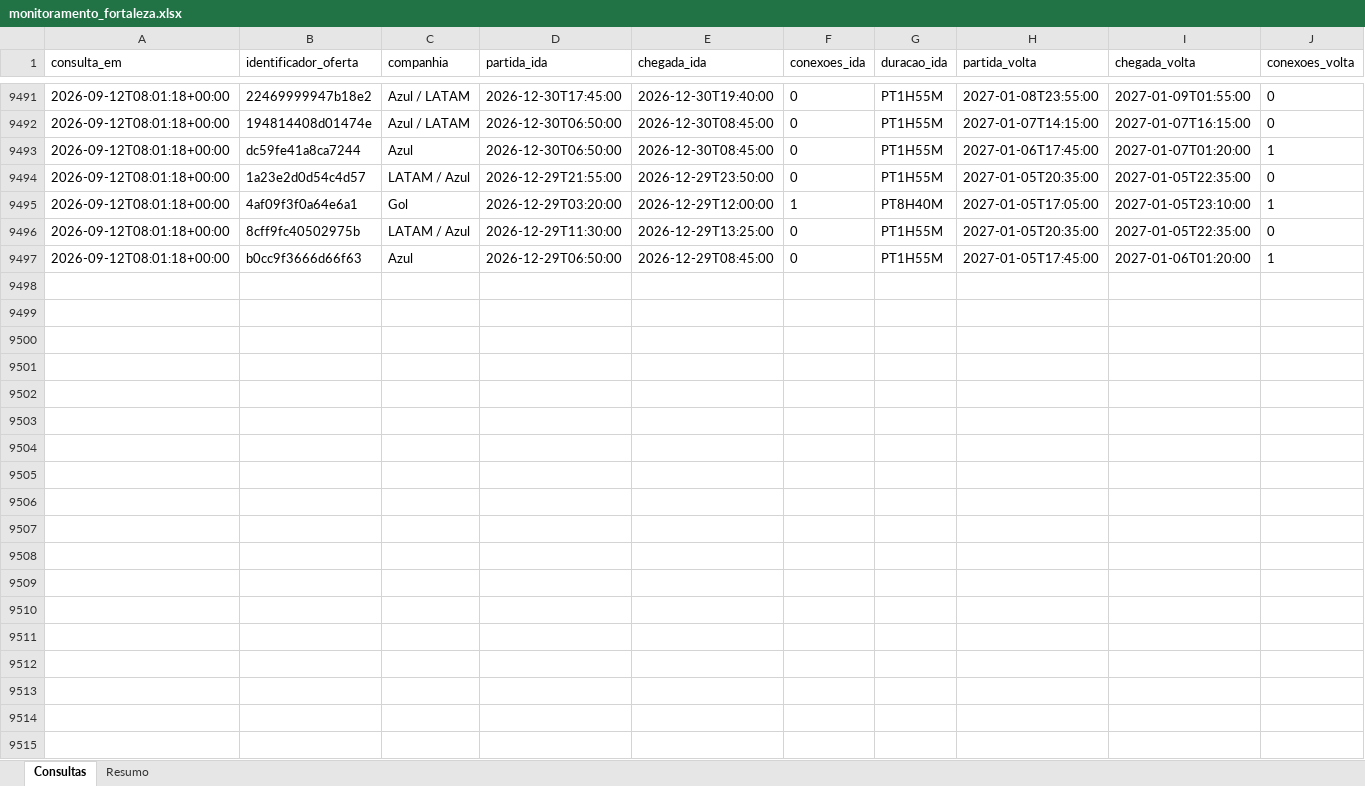
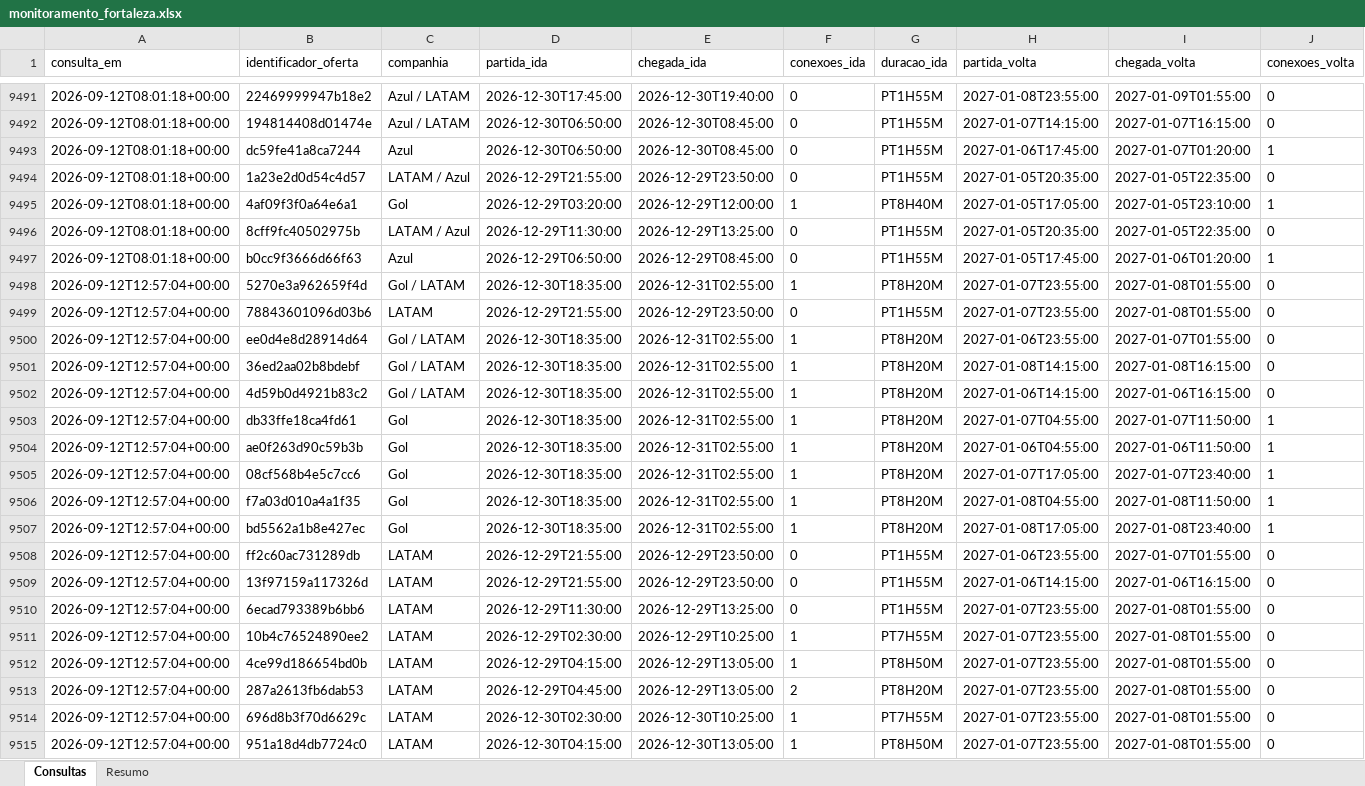
Before and after one commit to asouzaa/monitora-voos, an Excel workbook: docs/monitoramento_fortaleza.xlsx, sheet Consultas, drawn as a sheet; only a part is shown, gaps mark what is left out; values as stored, in another font and other column widths than the file's, no borders; rows hold the shown columns only; the diff covers the shown part only; the diff names each change by its address in the sheet, - before the commit and + after, or states it on an @@ line.

```diff
--- a/docs/monitoramento_fortaleza.xlsx (sheet Consultas)
+++ b/docs/monitoramento_fortaleza.xlsx (sheet Consultas)
+row 9498: 2026-09-12T12:57:04+00:00 | 5270e3a962659f4d | Gol / LATAM | 2026-12-30T18:35:00 | 2026-12-31T02:55:00 | 1 | PT8H20M | 2027-01-07T23:55:00 | 2027-01-08T01:55:00 | 0
+row 9499: 2026-09-12T12:57:04+00:00 | 78843601096d03b6 | LATAM | 2026-12-29T21:55:00 | 2026-12-29T23:50:00 | 0 | PT1H55M | 2027-01-07T23:55:00 | 2027-01-08T01:55:00 | 0
+row 9500: 2026-09-12T12:57:04+00:00 | ee0d4e8d28914d64 | Gol / LATAM | 2026-12-30T18:35:00 | 2026-12-31T02:55:00 | 1 | PT8H20M | 2027-01-06T23:55:00 | 2027-01-07T01:55:00 | 0
+row 9501: 2026-09-12T12:57:04+00:00 | 36ed2aa02b8bdebf | Gol / LATAM | 2026-12-30T18:35:00 | 2026-12-31T02:55:00 | 1 | PT8H20M | 2027-01-08T14:15:00 | 2027-01-08T16:15:00 | 0
+row 9502: 2026-09-12T12:57:04+00:00 | 4d59b0d4921b83c2 | Gol / LATAM | 2026-12-30T18:35:00 | 2026-12-31T02:55:00 | 1 | PT8H20M | 2027-01-06T14:15:00 | 2027-01-06T16:15:00 | 0
+row 9503: 2026-09-12T12:57:04+00:00 | db33ffe18ca4fd61 | Gol | 2026-12-30T18:35:00 | 2026-12-31T02:55:00 | 1 | PT8H20M | 2027-01-07T04:55:00 | 2027-01-07T11:50:00 | 1
+row 9504: 2026-09-12T12:57:04+00:00 | ae0f263d90c59b3b | Gol | 2026-12-30T18:35:00 | 2026-12-31T02:55:00 | 1 | PT8H20M | 2027-01-06T04:55:00 | 2027-01-06T11:50:00 | 1
+row 9505: 2026-09-12T12:57:04+00:00 | 08cf568b4e5c7cc6 | Gol | 2026-12-30T18:35:00 | 2026-12-31T02:55:00 | 1 | PT8H20M | 2027-01-07T17:05:00 | 2027-01-07T23:40:00 | 1
+row 9506: 2026-09-12T12:57:04+00:00 | f7a03d010a4a1f35 | Gol | 2026-12-30T18:35:00 | 2026-12-31T02:55:00 | 1 | PT8H20M | 2027-01-08T04:55:00 | 2027-01-08T11:50:00 | 1
+row 9507: 2026-09-12T12:57:04+00:00 | bd5562a1b8e427ec | Gol | 2026-12-30T18:35:00 | 2026-12-31T02:55:00 | 1 | PT8H20M | 2027-01-08T17:05:00 | 2027-01-08T23:40:00 | 1
+row 9508: 2026-09-12T12:57:04+00:00 | ff2c60ac731289db | LATAM | 2026-12-29T21:55:00 | 2026-12-29T23:50:00 | 0 | PT1H55M | 2027-01-06T23:55:00 | 2027-01-07T01:55:00 | 0
+row 9509: 2026-09-12T12:57:04+00:00 | 13f97159a117326d | LATAM | 2026-12-29T21:55:00 | 2026-12-29T23:50:00 | 0 | PT1H55M | 2027-01-06T14:15:00 | 2027-01-06T16:15:00 | 0
+row 9510: 2026-09-12T12:57:04+00:00 | 6ecad793389b6bb6 | LATAM | 2026-12-29T11:30:00 | 2026-12-29T13:25:00 | 0 | PT1H55M | 2027-01-07T23:55:00 | 2027-01-08T01:55:00 | 0
+row 9511: 2026-09-12T12:57:04+00:00 | 10b4c76524890ee2 | LATAM | 2026-12-29T02:30:00 | 2026-12-29T10:25:00 | 1 | PT7H55M | 2027-01-07T23:55:00 | 2027-01-08T01:55:00 | 0
+row 9512: 2026-09-12T12:57:04+00:00 | 4ce99d186654bd0b | LATAM | 2026-12-29T04:15:00 | 2026-12-29T13:05:00 | 1 | PT8H50M | 2027-01-07T23:55:00 | 2027-01-08T01:55:00 | 0
+row 9513: 2026-09-12T12:57:04+00:00 | 287a2613fb6dab53 | LATAM | 2026-12-29T04:45:00 | 2026-12-29T13:05:00 | 2 | PT8H20M | 2027-01-07T23:55:00 | 2027-01-08T01:55:00 | 0
+row 9514: 2026-09-12T12:57:04+00:00 | 696d8b3f70d6629c | LATAM | 2026-12-30T02:30:00 | 2026-12-30T10:25:00 | 1 | PT7H55M | 2027-01-07T23:55:00 | 2027-01-08T01:55:00 | 0
+row 9515: 2026-09-12T12:57:04+00:00 | 951a18d4db7724c0 | LATAM | 2026-12-30T04:15:00 | 2026-12-30T13:05:00 | 1 | PT8H50M | 2027-01-07T23:55:00 | 2027-01-08T01:55:00 | 0
```
Also changed, not shown: 102 added rows elsewhere in this sheet, sheet Resumo, docs/monitoramento_joao_pessoa.xlsx, docs/monitoramento_maceio.xlsx, 9 other files.
